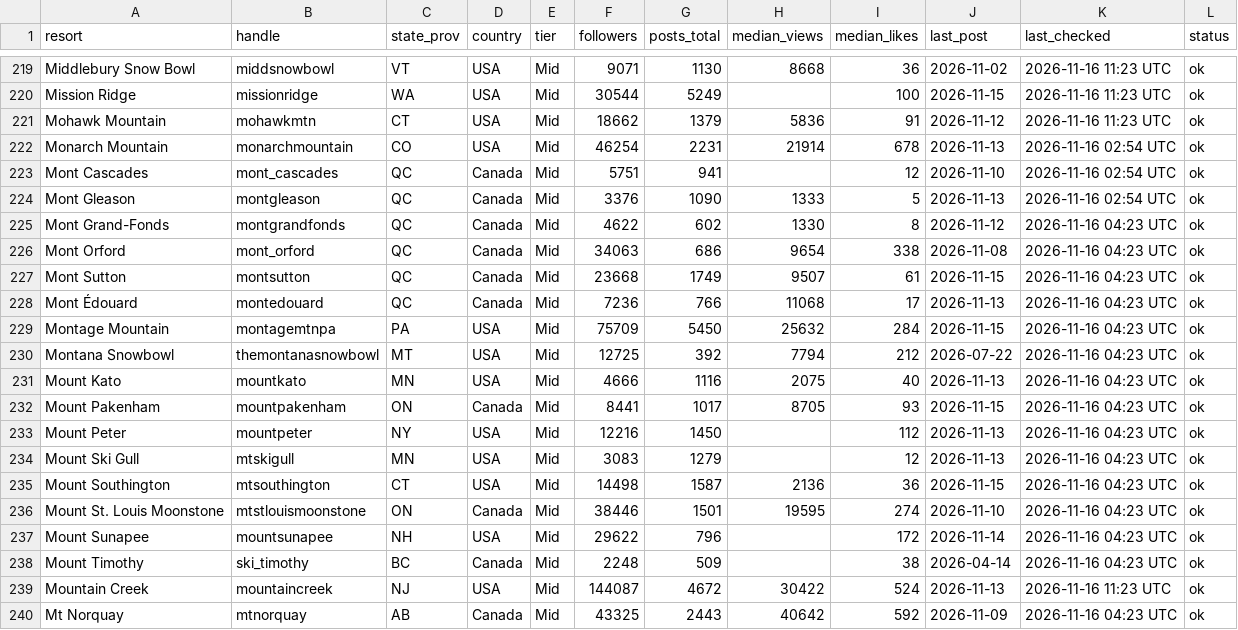
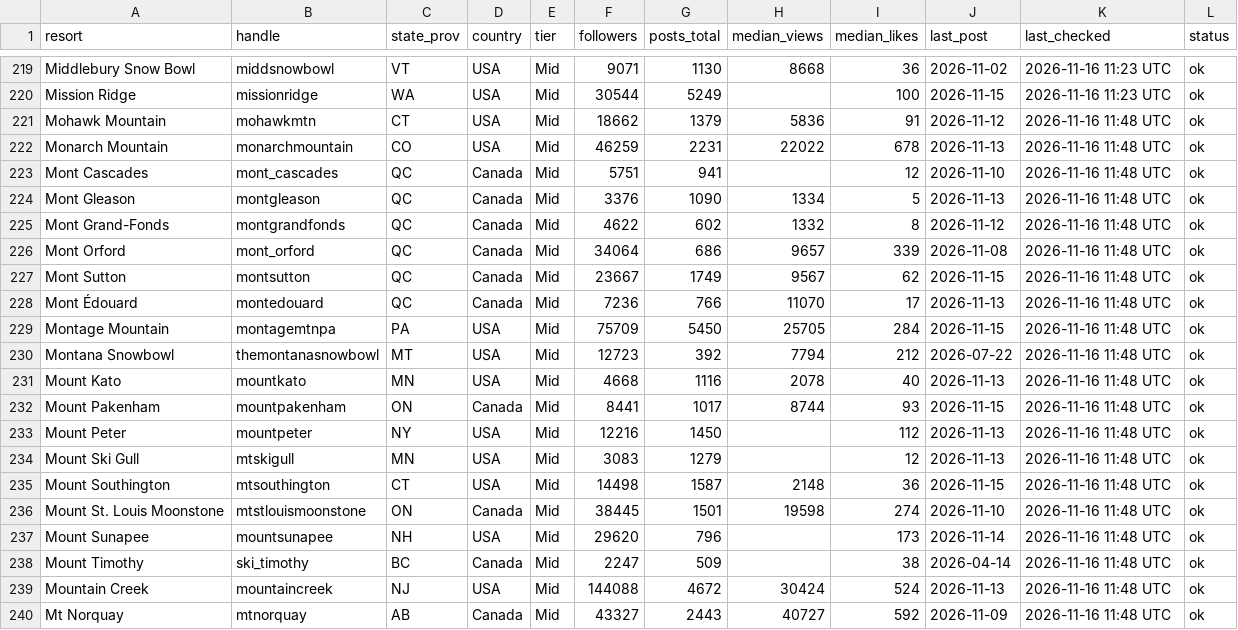
Before and after one commit to deanisaac06/Resort-Account-Tracking, a CSV file: data/accounts.csv, drawn as a sheet; only a part is shown, gaps mark what is left out; the diff covers the shown part only.

```diff
--- a/data/accounts.csv
+++ b/data/accounts.csv
@@ -220,21 +220,21 @@ Middlebury Snow Bowl,middsnowbowl,VT,USA,Mid,9071,1130,8668,36,2026-11-02,2026-1
 Mission Ridge,missionridge,WA,USA,Mid,30544,5249,,100,2026-11-15,2026-11-16 11:23 UTC,ok
-Mohawk Mountain,mohawkmtn,CT,USA,Mid,18662,1379,5836,91,2026-11-12,2026-11-16 11:23 UTC,ok
-Monarch Mountain,monarchmountain,CO,USA,Mid,46254,2231,21914,678,2026-11-13,2026-11-16 02:54 UTC,ok
-Mont Cascades,mont_cascades,QC,Canada,Mid,5751,941,,12,2026-11-10,2026-11-16 02:54 UTC,ok
-Mont Gleason,montgleason,QC,Canada,Mid,3376,1090,1333,5,2026-11-13,2026-11-16 02:54 UTC,ok
-Mont Grand-Fonds,montgrandfonds,QC,Canada,Mid,4622,602,1330,8,2026-11-12,2026-11-16 04:23 UTC,ok
-Mont Orford,mont_orford,QC,Canada,Mid,34063,686,9654,338,2026-11-08,2026-11-16 04:23 UTC,ok
-Mont Sutton,montsutton,QC,Canada,Mid,23668,1749,9507,61,2026-11-15,2026-11-16 04:23 UTC,ok
-Mont Édouard,montedouard,QC,Canada,Mid,7236,766,11068,17,2026-11-13,2026-11-16 04:23 UTC,ok
-Montage Mountain,montagemtnpa,PA,USA,Mid,75709,5450,25632,284,2026-11-15,2026-11-16 04:23 UTC,ok
-Montana Snowbowl,themontanasnowbowl,MT,USA,Mid,12725,392,7794,212,2026-07-22,2026-11-16 04:23 UTC,ok
-Mount Kato,mountkato,MN,USA,Mid,4666,1116,2075,40,2026-11-13,2026-11-16 04:23 UTC,ok
-Mount Pakenham,mountpakenham,ON,Canada,Mid,8441,1017,8705,93,2026-11-15,2026-11-16 04:23 UTC,ok
-Mount Peter,mountpeter,NY,USA,Mid,12216,1450,,112,2026-11-13,2026-11-16 04:23 UTC,ok
-Mount Ski Gull,mtskigull,MN,USA,Mid,3083,1279,,12,2026-11-13,2026-11-16 04:23 UTC,ok
-Mount Southington,mtsouthington,CT,USA,Mid,14498,1587,2136,36,2026-11-15,2026-11-16 04:23 UTC,ok
-Mount St. Louis Moonstone,mtstlouismoonstone,ON,Canada,Mid,38446,1501,19595,274,2026-11-10,2026-11-16 04:23 UTC,ok
-Mount Sunapee,mountsunapee,NH,USA,Mid,29622,796,,172,2026-11-14,2026-11-16 04:23 UTC,ok
-Mount Timothy,ski_timothy,BC,Canada,Mid,2248,509,,38,2026-04-14,2026-11-16 04:23 UTC,ok
-Mountain Creek,mountaincreek,NJ,USA,Mid,144087,4672,30422,524,2026-11-13,2026-11-16 11:23 UTC,ok
-Mt Norquay,mtnorquay,AB,Canada,Mid,43325,2443,40642,592,2026-11-09,2026-11-16 04:23 UTC,ok
+Mohawk Mountain,mohawkmtn,CT,USA,Mid,18662,1379,5836,91,2026-11-12,2026-11-16 11:48 UTC,ok
+Monarch Mountain,monarchmountain,CO,USA,Mid,46259,2231,22022,678,2026-11-13,2026-11-16 11:48 UTC,ok
+Mont Cascades,mont_cascades,QC,Canada,Mid,5751,941,,12,2026-11-10,2026-11-16 11:48 UTC,ok
+Mont Gleason,montgleason,QC,Canada,Mid,3376,1090,1334,5,2026-11-13,2026-11-16 11:48 UTC,ok
+Mont Grand-Fonds,montgrandfonds,QC,Canada,Mid,4622,602,1332,8,2026-11-12,2026-11-16 11:48 UTC,ok
+Mont Orford,mont_orford,QC,Canada,Mid,34064,686,9657,339,2026-11-08,2026-11-16 11:48 UTC,ok
+Mont Sutton,montsutton,QC,Canada,Mid,23667,1749,9567,62,2026-11-15,2026-11-16 11:48 UTC,ok
+Mont Édouard,montedouard,QC,Canada,Mid,7236,766,11070,17,2026-11-13,2026-11-16 11:48 UTC,ok
+Montage Mountain,montagemtnpa,PA,USA,Mid,75709,5450,25705,284,2026-11-15,2026-11-16 11:48 UTC,ok
+Montana Snowbowl,themontanasnowbowl,MT,USA,Mid,12723,392,7794,212,2026-07-22,2026-11-16 11:48 UTC,ok
+Mount Kato,mountkato,MN,USA,Mid,4668,1116,2078,40,2026-11-13,2026-11-16 11:48 UTC,ok
+Mount Pakenham,mountpakenham,ON,Canada,Mid,8441,1017,8744,93,2026-11-15,2026-11-16 11:48 UTC,ok
+Mount Peter,mountpeter,NY,USA,Mid,12216,1450,,112,2026-11-13,2026-11-16 11:48 UTC,ok
+Mount Ski Gull,mtskigull,MN,USA,Mid,3083,1279,,12,2026-11-13,2026-11-16 11:48 UTC,ok
+Mount Southington,mtsouthington,CT,USA,Mid,14498,1587,2148,36,2026-11-15,2026-11-16 11:48 UTC,ok
+Mount St. Louis Moonstone,mtstlouismoonstone,ON,Canada,Mid,38445,1501,19598,274,2026-11-10,2026-11-16 11:48 UTC,ok
+Mount Sunapee,mountsunapee,NH,USA,Mid,29620,796,,173,2026-11-14,2026-11-16 11:48 UTC,ok
+Mount Timothy,ski_timothy,BC,Canada,Mid,2247,509,,38,2026-04-14,2026-11-16 11:48 UTC,ok
+Mountain Creek,mountaincreek,NJ,USA,Mid,144088,4672,30424,524,2026-11-13,2026-11-16 11:48 UTC,ok
+Mt Norquay,mtnorquay,AB,Canada,Mid,43327,2443,40727,592,2026-11-09,2026-11-16 11:48 UTC,ok
```
Also changed, not shown: 73 edited cells elsewhere in this file, 2 other files.
